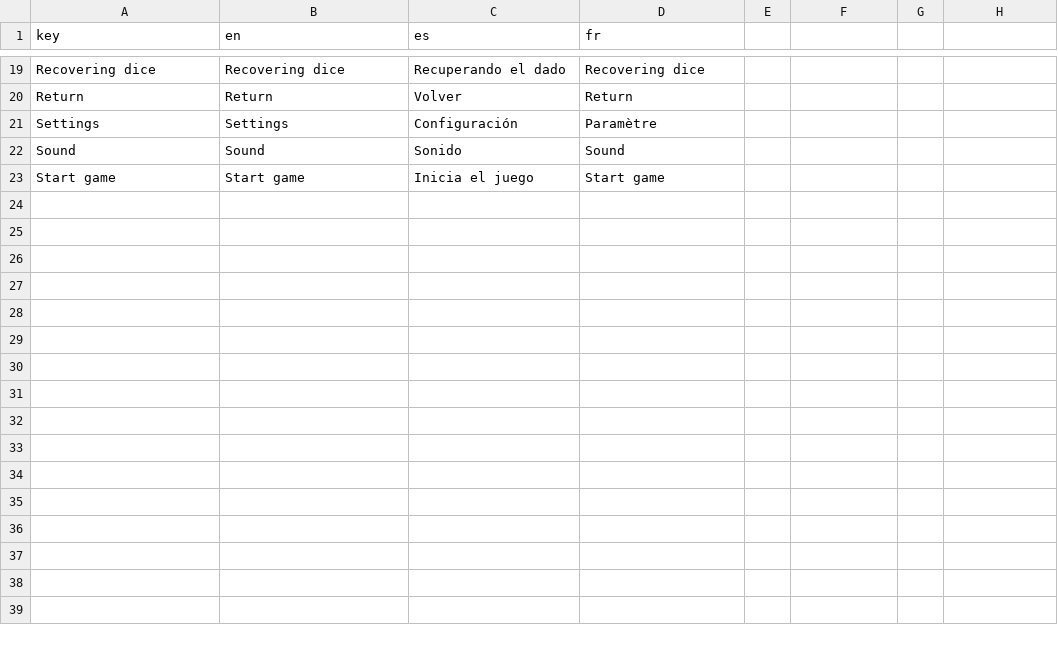
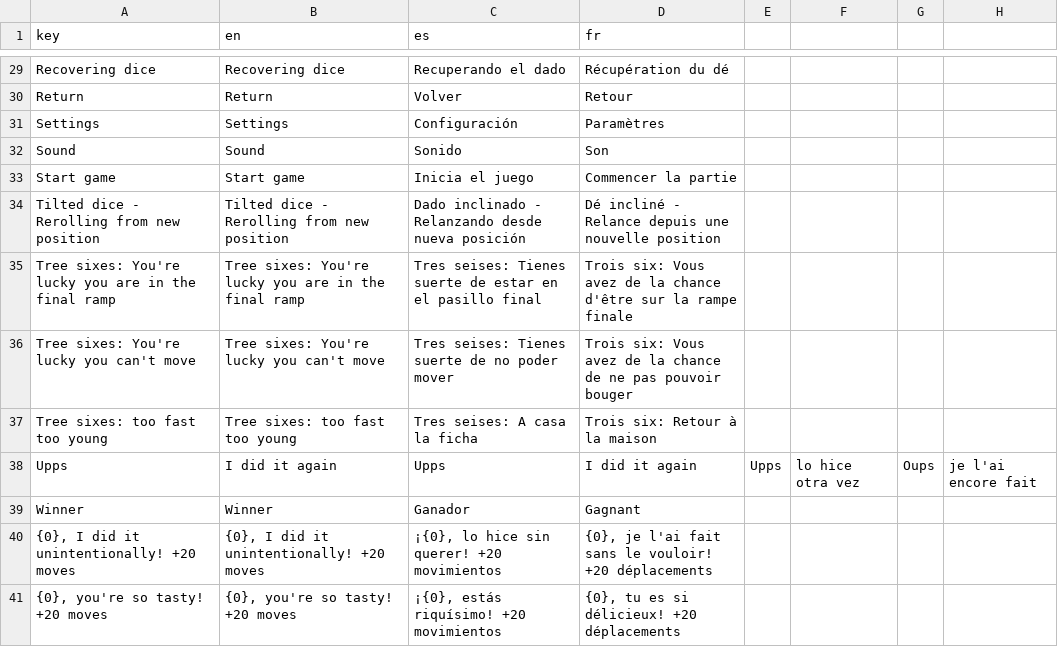
Before and after one commit to turulomio/gdparchis, a CSV file: i18n/translations.csv, drawn as a sheet; only a part is shown, gaps mark what is left out; addresses are those after the commit; the diff covers the shown part only; the diff names each change by its address in the sheet, - before the commit and + after, or states it on an @@ line.

Commit message:
Improving dice throws. Added shadows (#79)
* Improving

* Improved docuemntatation

* Dice throwing better with tinted diced

* Dice throwing better with tinted diced

* Good

* Ahora no se tiran los dados hasta que las piezas están colocadas

* I like it

* Mejorado f1W

* Mejorando mensajes

* Solo mueve fichas jugadores humanos y que puedan mover

* Solo mueve fichas jugadores humanos y que puedan mover

* Sombras funcionas

* Fixing error loading scenes

* EStá perfecto

* Mejorada traducción y realizada match history

* Optimizando código

```diff
--- a/i18n/translations.csv
+++ b/i18n/translations.csv
-D29 (fr): Recovering dice
+D29 (fr): Récupération du dé
-D30 (fr): Return
+D30 (fr): Retour
-D31 (fr): Paramètre
+D31 (fr): Paramètres
-D32 (fr): Sound
+D32 (fr): Son
-D33 (fr): Start game
+D33 (fr): Commencer la partie
+row 34: Tilted dice - Rerolling from new position | Tilted dice - Rerolling from new position | Dado inclinado - Relanzando desde nueva posición | Dé incliné - Relance depuis une nouvelle position
+row 35: Tree sixes: You're lucky you are in the final ramp | Tree sixes: You're lucky you are in the final ramp | Tres seises: Tienes suerte de estar en el pasillo final | Trois six: Vous avez de la chance d'être sur la rampe finale
+row 36: Tree sixes: You're lucky you can't move | Tree sixes: You're lucky you can't move | Tres seises: Tienes suerte de no poder mover | Trois six: Vous avez de la chance de ne pas pouvoir bouger
+row 37: Tree sixes: too fast too young | Tree sixes: too fast too young | Tres seises: A casa la ficha | Trois six: Retour à la maison
+row 38: Upps | I did it again | Upps | I did it again | Upps | lo hice otra vez | Oups | je l'ai encore fait
+row 39: Winner | Winner | Ganador | Gagnant
+row 40: {0}, I did it unintentionally! +20 moves | {0}, I did it unintentionally! +20 moves | ¡{0}, lo hice sin querer! +20 movimientos | {0}, je l'ai fait sans le vouloir! +20 déplacements
+row 41: {0}, you're so tasty! +20 moves | {0}, you're so tasty! +20 moves | ¡{0}, estás riquísimo! +20 movimientos | {0}, tu es si délicieux! +20 déplacements
```
Also changed, not shown: 10 added rows and 15 edited cells elsewhere in this file, 30 other files.
